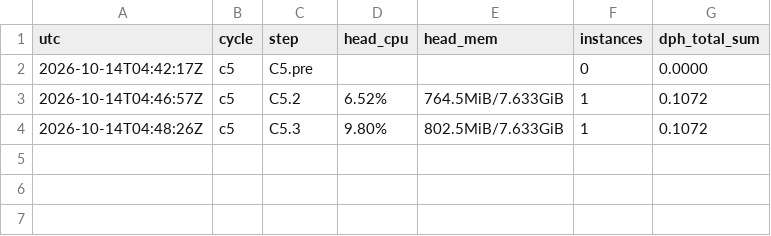
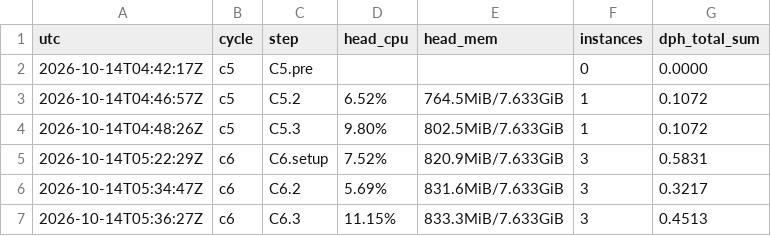
Before and after one commit to duc-ph/ray-vast, a CSV file: archive/results/2026-10-14/resources.csv, drawn as a sheet; the diff names each change by its address in the sheet, - before the commit and + after, or states it on an @@ line.

```diff
--- a/archive/results/2026-10-14/resources.csv
+++ b/archive/results/2026-10-14/resources.csv
+row 5: 2026-10-14T05:22:29Z | c6 | C6.setup | 7.52% | 820.9MiB/7.633GiB | 3 | 0.5831
+row 6: 2026-10-14T05:34:47Z | c6 | C6.2 | 5.69% | 831.6MiB/7.633GiB | 3 | 0.3217
+row 7: 2026-10-14T05:36:27Z | c6 | C6.3 | 11.15% | 833.3MiB/7.633GiB | 3 | 0.4513
```
Also changed, not shown: 57 other files.
